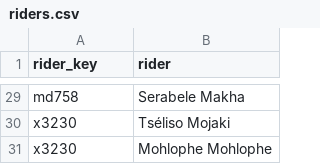
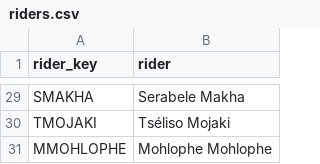
Before and after one commit to Kharatsa/STT-ODK-Forms, a CSV file: metadata/riders.csv, drawn as a sheet; only a part is shown, gaps mark what is left out; the diff covers the shown part only; the diff names each change by its address in the sheet, - before the commit and + after, or states it on an @@ line.

```diff
--- a/metadata/riders.csv
+++ b/metadata/riders.csv
-A29 (rider_key): md758
+A29 (rider_key): SMAKHA
-A30 (rider_key): x3230
+A30 (rider_key): TMOJAKI
-A31 (rider_key): x3230
+A31 (rider_key): MMOHLOPHE
```
Also changed, not shown: 27 edited cells elsewhere in this file, metadata/facilities.csv.
